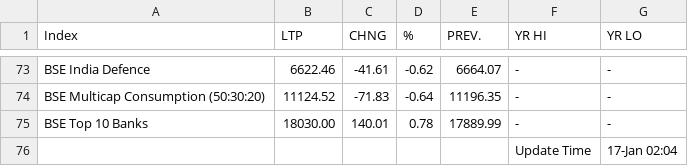
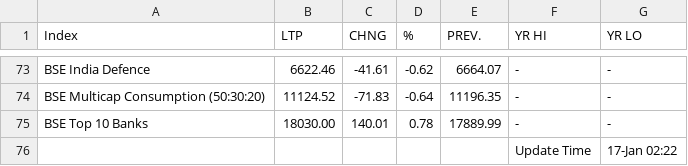
Before and after one commit to saikat-pundit/nse-all-indices-csv, a CSV file: Data/BSE.csv, drawn as a sheet; only a part is shown, gaps mark what is left out.

```diff
--- a/Data/BSE.csv
+++ b/Data/BSE.csv
@@ -75,2 +75,2 @@ BSE Multicap Consumption (50:30:20),11124.52,-71.83,-0.64,11196.35,-,-
 BSE Top 10 Banks,18030.00,140.01,0.78,17889.99,-,-
-,,,,,Update Time,17-Jan 02:04
+,,,,,Update Time,17-Jan 02:22
```
Also changed, not shown: Data/Cash.csv, Data/Economic.csv, 6 other files.
